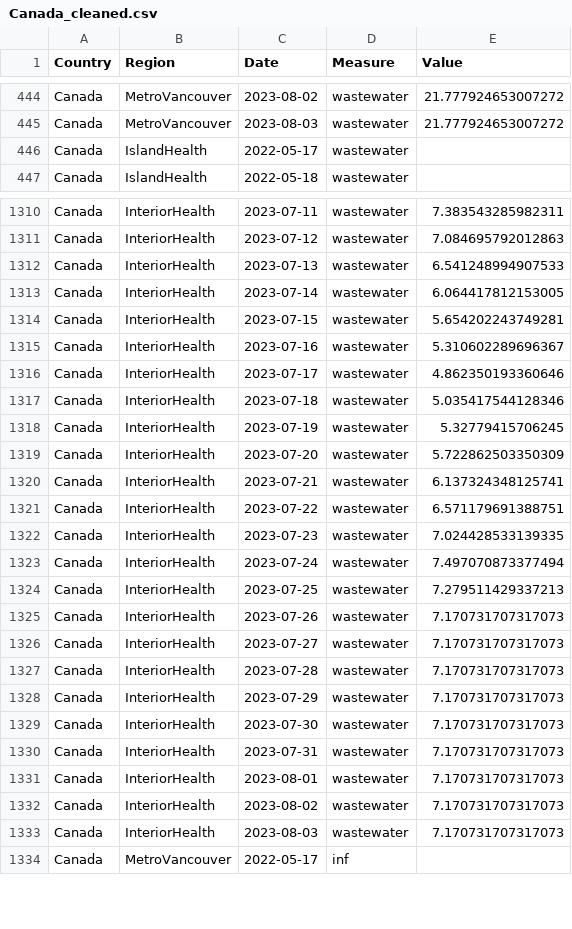
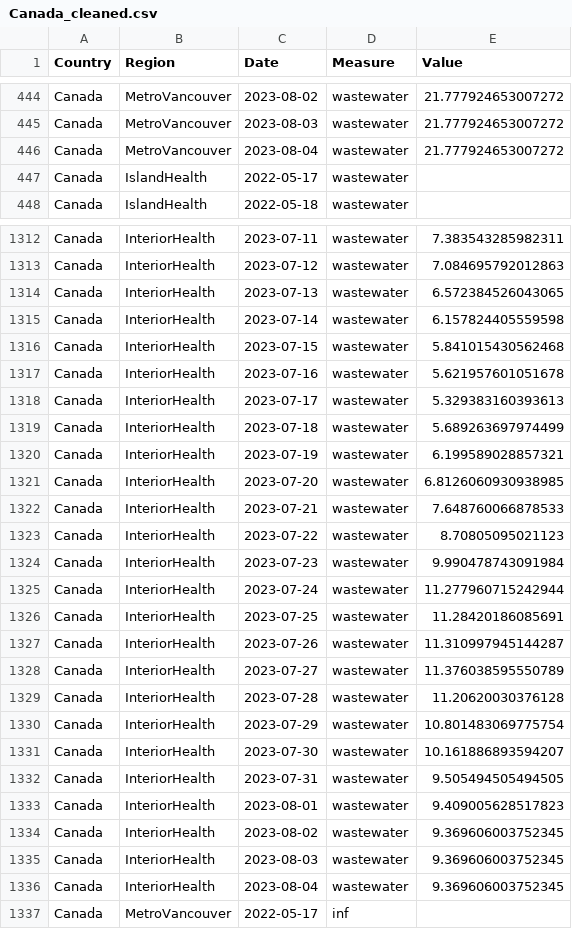
Before and after one commit to necsi/WHN-Wastewater-Code, a CSV file: Canada_cleaned.csv, drawn as a sheet; only a part is shown, gaps mark what is left out; the diff covers the shown part only.

```diff
--- a/Canada_cleaned.csv
+++ b/Canada_cleaned.csv
@@ -445,2 +445,3 @@ Canada,MetroVancouver,2023-08-02,wastewater,21.777924653007272
 Canada,MetroVancouver,2023-08-03,wastewater,21.777924653007272
+Canada,MetroVancouver,2023-08-04,wastewater,21.777924653007272
 Canada,IslandHealth,2022-05-17,wastewater,
@@ -1311,24 +1313,25 @@ Canada,InteriorHealth,2023-07-11,wastewater,7.383543285982311
 Canada,InteriorHealth,2023-07-12,wastewater,7.084695792012863
-Canada,InteriorHealth,2023-07-13,wastewater,6.541248994907533
-Canada,InteriorHealth,2023-07-14,wastewater,6.064417812153005
-Canada,InteriorHealth,2023-07-15,wastewater,5.654202243749281
-Canada,InteriorHealth,2023-07-16,wastewater,5.310602289696367
-Canada,InteriorHealth,2023-07-17,wastewater,4.862350193360646
-Canada,InteriorHealth,2023-07-18,wastewater,5.035417544128346
-Canada,InteriorHealth,2023-07-19,wastewater,5.32779415706245
-Canada,InteriorHealth,2023-07-20,wastewater,5.722862503350309
-Canada,InteriorHealth,2023-07-21,wastewater,6.137324348125741
-Canada,InteriorHealth,2023-07-22,wastewater,6.571179691388751
-Canada,InteriorHealth,2023-07-23,wastewater,7.024428533139335
-Canada,InteriorHealth,2023-07-24,wastewater,7.497070873377494
-Canada,InteriorHealth,2023-07-25,wastewater,7.279511429337213
-Canada,InteriorHealth,2023-07-26,wastewater,7.170731707317073
-Canada,InteriorHealth,2023-07-27,wastewater,7.170731707317073
-Canada,InteriorHealth,2023-07-28,wastewater,7.170731707317073
-Canada,InteriorHealth,2023-07-29,wastewater,7.170731707317073
-Canada,InteriorHealth,2023-07-30,wastewater,7.170731707317073
-Canada,InteriorHealth,2023-07-31,wastewater,7.170731707317073
-Canada,InteriorHealth,2023-08-01,wastewater,7.170731707317073
-Canada,InteriorHealth,2023-08-02,wastewater,7.170731707317073
-Canada,InteriorHealth,2023-08-03,wastewater,7.170731707317073
+Canada,InteriorHealth,2023-07-13,wastewater,6.572384526043065
+Canada,InteriorHealth,2023-07-14,wastewater,6.157824405559598
+Canada,InteriorHealth,2023-07-15,wastewater,5.841015430562468
+Canada,InteriorHealth,2023-07-16,wastewater,5.621957601051678
+Canada,InteriorHealth,2023-07-17,wastewater,5.329383160393613
+Canada,InteriorHealth,2023-07-18,wastewater,5.689263697974499
+Canada,InteriorHealth,2023-07-19,wastewater,6.199589028857321
+Canada,InteriorHealth,2023-07-20,wastewater,6.8126060930938985
+Canada,InteriorHealth,2023-07-21,wastewater,7.648760066878533
+Canada,InteriorHealth,2023-07-22,wastewater,8.70805095021123
+Canada,InteriorHealth,2023-07-23,wastewater,9.990478743091984
+Canada,InteriorHealth,2023-07-24,wastewater,11.277960715242944
+Canada,InteriorHealth,2023-07-25,wastewater,11.28420186085691
+Canada,InteriorHealth,2023-07-26,wastewater,11.310997945144287
+Canada,InteriorHealth,2023-07-27,wastewater,11.376038595550789
+Canada,InteriorHealth,2023-07-28,wastewater,11.20620030376128
+Canada,InteriorHealth,2023-07-29,wastewater,10.801483069775754
+Canada,InteriorHealth,2023-07-30,wastewater,10.161886893594207
+Canada,InteriorHealth,2023-07-31,wastewater,9.505494505494505
+Canada,InteriorHealth,2023-08-01,wastewater,9.409005628517823
+Canada,InteriorHealth,2023-08-02,wastewater,9.369606003752345
+Canada,InteriorHealth,2023-08-03,wastewater,9.369606003752345
+Canada,InteriorHealth,2023-08-04,wastewater,9.369606003752345
 Canada,MetroVancouver,2022-05-17,inf,
```
Also changed, not shown: 4 added rows and 56 edited cells elsewhere in this file, Canada/BC_estimate_infections.csv, 1 other file.
